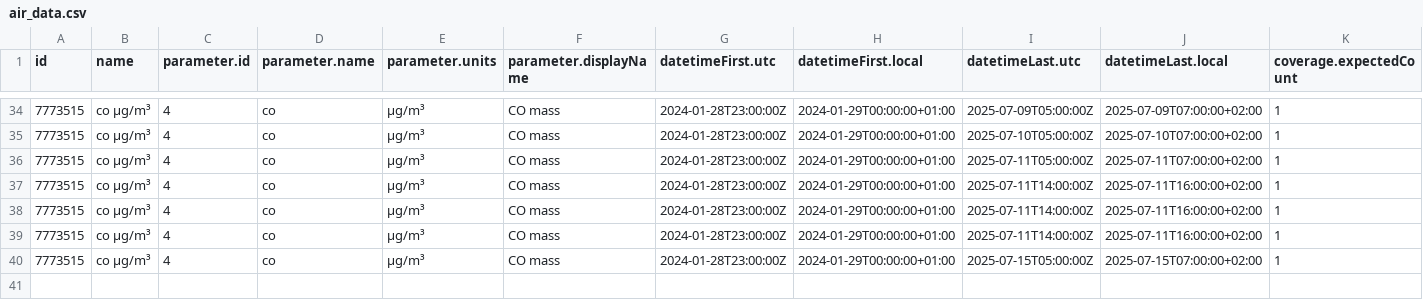
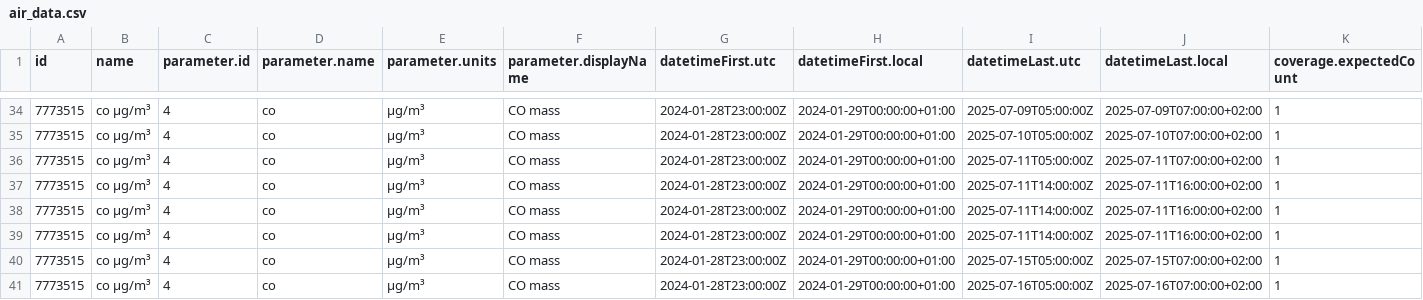
Before and after one commit to vncgabriel/practica08-airquality, a CSV file: data/air_data.csv, drawn as a sheet; only a part is shown, gaps mark what is left out; rows hold the shown columns only; the diff names each change by its address in the sheet, - before the commit and + after, or states it on an @@ line.

Commit message:
Updating Data

```diff
--- a/data/air_data.csv
+++ b/data/air_data.csv
+row 41: 7773515 | co µg/m³ | 4 | co | µg/m³ | CO mass | 2024-01-28T23:00:00Z | 2024-01-29T00:00:00+01:00 | 2025-07-16T05:00:00Z | 2025-07-16T07:00:00+02:00 | 1
```
